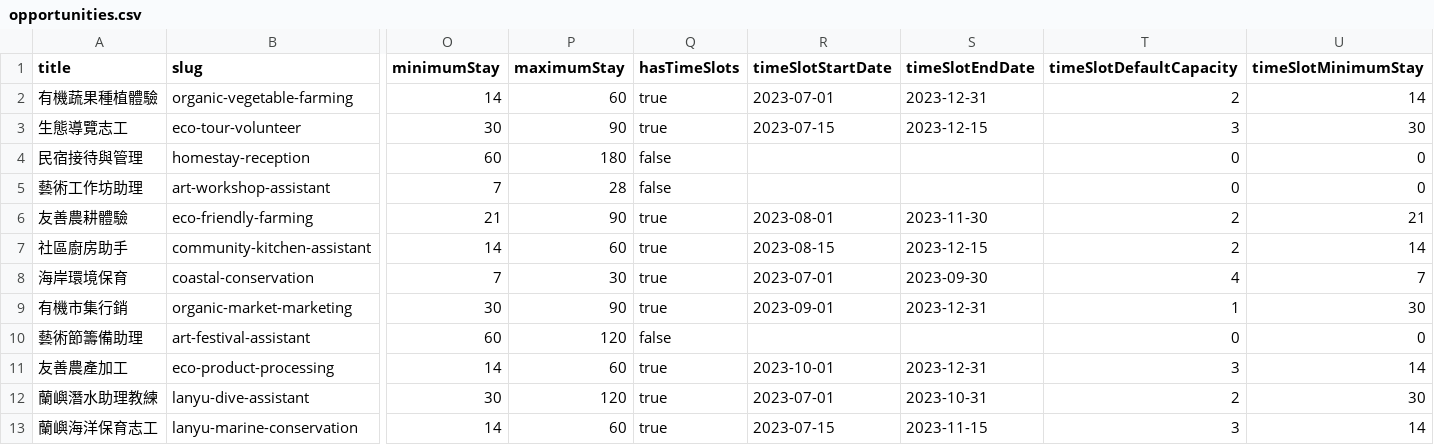
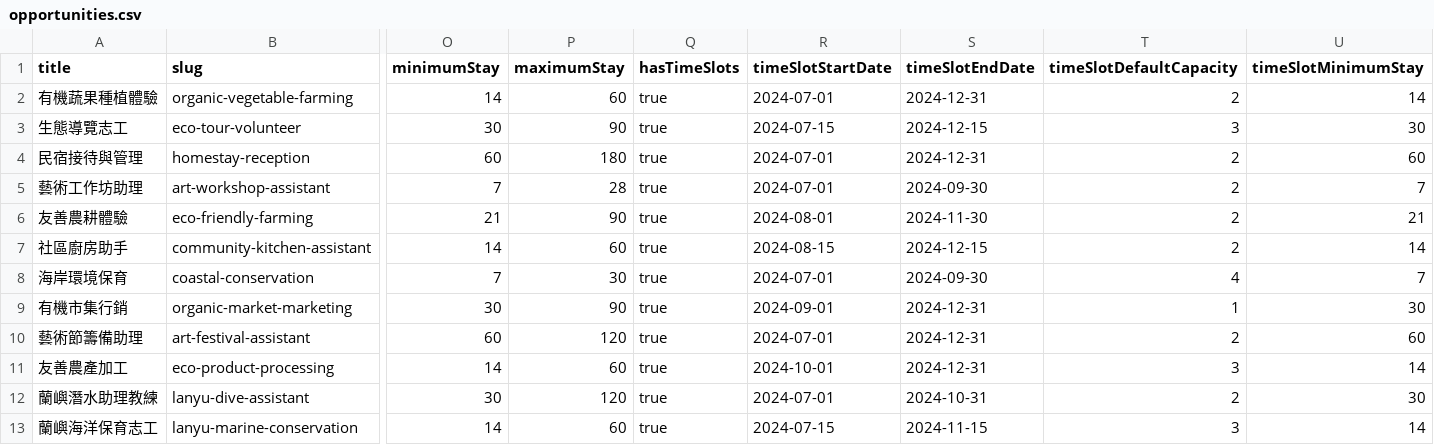
Before and after one commit to WuSKai403/taiwanstay-front, a CSV file: data/seed/opportunities.csv, drawn as a sheet; only a part is shown, gaps mark what is left out; the diff covers the shown part only; the diff names each change by its address in the sheet, - before the commit and + after, or states it on an @@ line.

```diff
--- a/data/seed/opportunities.csv
+++ b/data/seed/opportunities.csv
-R2 (timeSlotStartDate): 2023-07-01
+R2 (timeSlotStartDate): 2024-07-01
-S2 (timeSlotEndDate): 2023-12-31
+S2 (timeSlotEndDate): 2024-12-31
-R3 (timeSlotStartDate): 2023-07-15
+R3 (timeSlotStartDate): 2024-07-15
-S3 (timeSlotEndDate): 2023-12-15
+S3 (timeSlotEndDate): 2024-12-15
-Q4:Q5 (hasTimeSlots): false
+Q4:Q5 (hasTimeSlots): true
-R4:R5 (timeSlotStartDate): (empty)
+R4:R5 (timeSlotStartDate): 2024-07-01
-S4 (timeSlotEndDate): (empty)
+S4 (timeSlotEndDate): 2024-12-31
-T4:T5 (timeSlotDefaultCapacity): 0
+T4:T5 (timeSlotDefaultCapacity): 2
-U4 (timeSlotMinimumStay): 0
+U4 (timeSlotMinimumStay): 60
-S5 (timeSlotEndDate): (empty)
+S5 (timeSlotEndDate): 2024-09-30
-U5 (timeSlotMinimumStay): 0
+U5 (timeSlotMinimumStay): 7
-R6 (timeSlotStartDate): 2023-08-01
+R6 (timeSlotStartDate): 2024-08-01
-S6 (timeSlotEndDate): 2023-11-30
+S6 (timeSlotEndDate): 2024-11-30
-R7 (timeSlotStartDate): 2023-08-15
+R7 (timeSlotStartDate): 2024-08-15
-S7 (timeSlotEndDate): 2023-12-15
+S7 (timeSlotEndDate): 2024-12-15
-R8 (timeSlotStartDate): 2023-07-01
+R8 (timeSlotStartDate): 2024-07-01
-S8 (timeSlotEndDate): 2023-09-30
+S8 (timeSlotEndDate): 2024-09-30
-R9 (timeSlotStartDate): 2023-09-01
+R9 (timeSlotStartDate): 2024-09-01
-S9 (timeSlotEndDate): 2023-12-31
+S9 (timeSlotEndDate): 2024-12-31
-Q10 (hasTimeSlots): false
+Q10 (hasTimeSlots): true
-R10 (timeSlotStartDate): (empty)
+R10 (timeSlotStartDate): 2024-07-01
-S10 (timeSlotEndDate): (empty)
+S10 (timeSlotEndDate): 2024-12-31
-T10 (timeSlotDefaultCapacity): 0
+T10 (timeSlotDefaultCapacity): 2
-U10 (timeSlotMinimumStay): 0
+U10 (timeSlotMinimumStay): 60
-R11 (timeSlotStartDate): 2023-10-01
+R11 (timeSlotStartDate): 2024-10-01
-S11 (timeSlotEndDate): 2023-12-31
+S11 (timeSlotEndDate): 2024-12-31
-R12 (timeSlotStartDate): 2023-07-01
+R12 (timeSlotStartDate): 2024-07-01
-S12 (timeSlotEndDate): 2023-10-31
+S12 (timeSlotEndDate): 2024-10-31
-R13 (timeSlotStartDate): 2023-07-15
+R13 (timeSlotStartDate): 2024-07-15
-S13 (timeSlotEndDate): 2023-11-15
+S13 (timeSlotEndDate): 2024-11-15
```
Also changed, not shown: 40 edited cells elsewhere in this file, data/seed/users.csv, 14 other files.
